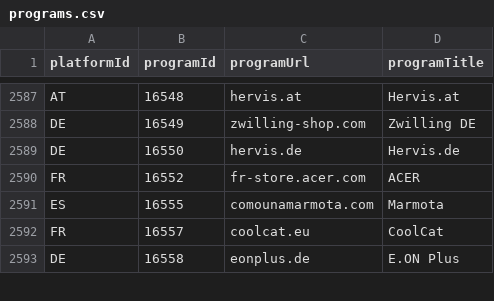
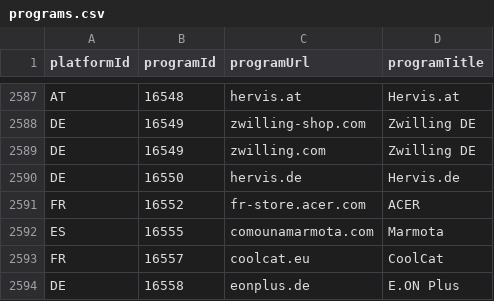
Before and after one commit to affilinet/browser-webextension-publisher, a CSV file: resources/programs.csv, drawn as a sheet; only a part is shown, gaps mark what is left out; the diff names each change by its address in the sheet, - before the commit and + after, or states it on an @@ line.

Commit message:
Update programs CSV

```diff
--- a/resources/programs.csv
+++ b/resources/programs.csv
+row 2589: DE | 16549 | zwilling.com | Zwilling DE
```
